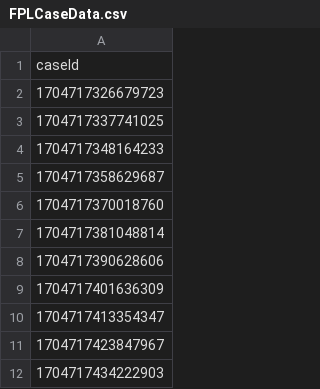
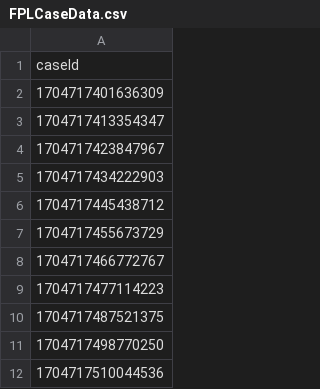
Before and after one commit to hmcts/wa-performance, a CSV file: src/gatling/resources/FPLCaseData.csv, drawn as a sheet; only a part is shown; the shorter side is filled out with more unchanged rows; the diff names each change by its address in the sheet, - before the commit and + after, or states it on an @@ line.

```diff
--- a/src/gatling/resources/FPLCaseData.csv
+++ b/src/gatling/resources/FPLCaseData.csv
-row 2: 1704717326679723
-row 3: 1704717337741025
-row 4: 1704717348164233
-row 5: 1704717358629687
-row 6: 1704717370018760
-row 7: 1704717381048814
-row 8: 1704717390628606
```
Also changed, not shown: src/gatling/resources/CivilJudicialCaseData.csv, src/gatling/resources/IACCaseData.csv, 2 other files.
